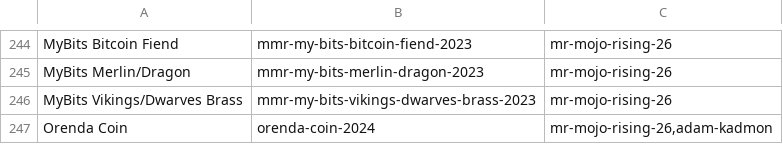
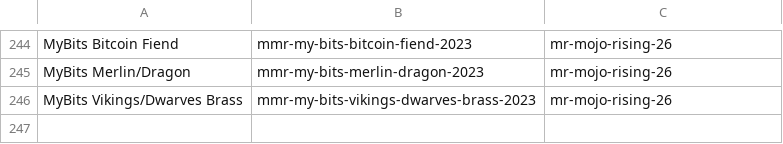
Before and after one commit to RaghavSood/collectibles, a CSV file: storage/sqlite/migrations/seeds/series.csv, drawn as a sheet; only a part is shown, gaps mark what is left out; the diff names each change by its address in the sheet, - before the commit and + after, or states it on an @@ line.

Commit message:
seeds: MyBits/Adam Kadmon Orenda Coin - Remove dupe

```diff
--- a/storage/sqlite/migrations/seeds/series.csv
+++ b/storage/sqlite/migrations/seeds/series.csv
-row 247: Orenda Coin | orenda-coin-2024 | mr-mojo-rising-26,adam-kadmon
```
Also changed, not shown: storage/sqlite/migrations/seeds/creators.csv.
